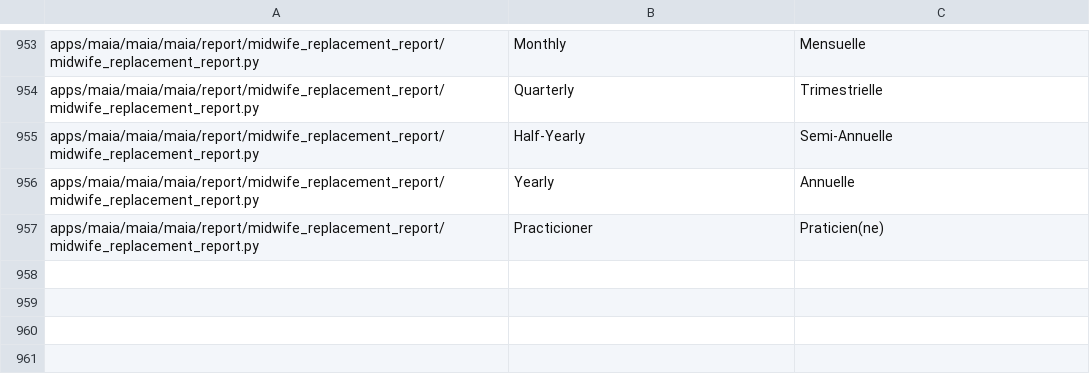
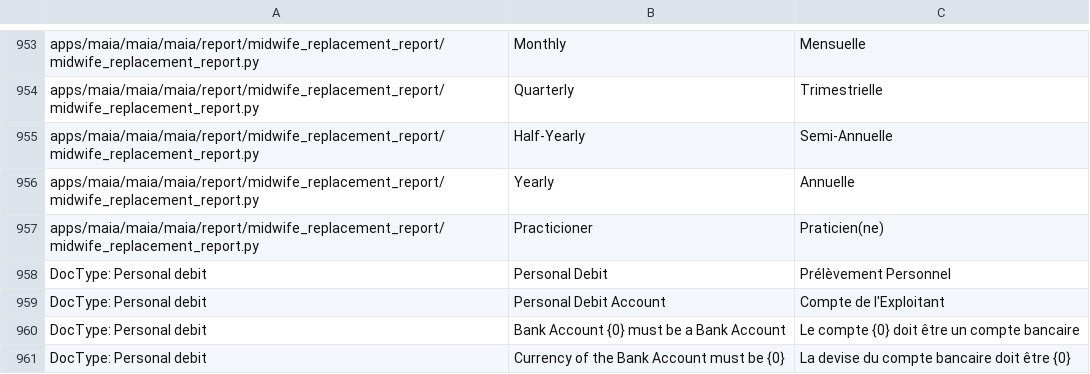
Before and after one commit to dokos-io/maia, a CSV file: maia/translations/fr.csv, drawn as a sheet; only a part is shown, gaps mark what is left out; the diff names each change by its address in the sheet, - before the commit and + after, or states it on an @@ line.

Commit message:
New Personal Debit entry and changes to cash deposit

```diff
--- a/maia/translations/fr.csv
+++ b/maia/translations/fr.csv
+row 958: DocType: Personal debit | Personal Debit | Prélèvement Personnel
+row 959: DocType: Personal debit | Personal Debit Account | Compte de l'Exploitant
+row 960: DocType: Personal debit | Bank Account {0} must be a Bank Account | Le compte {0} doit être un compte bancaire
+row 961: DocType: Personal debit | Currency of the Bank Account must be {0} | La devise du compte bancaire doit être {0}
```
Also changed, not shown: 5 other files.
